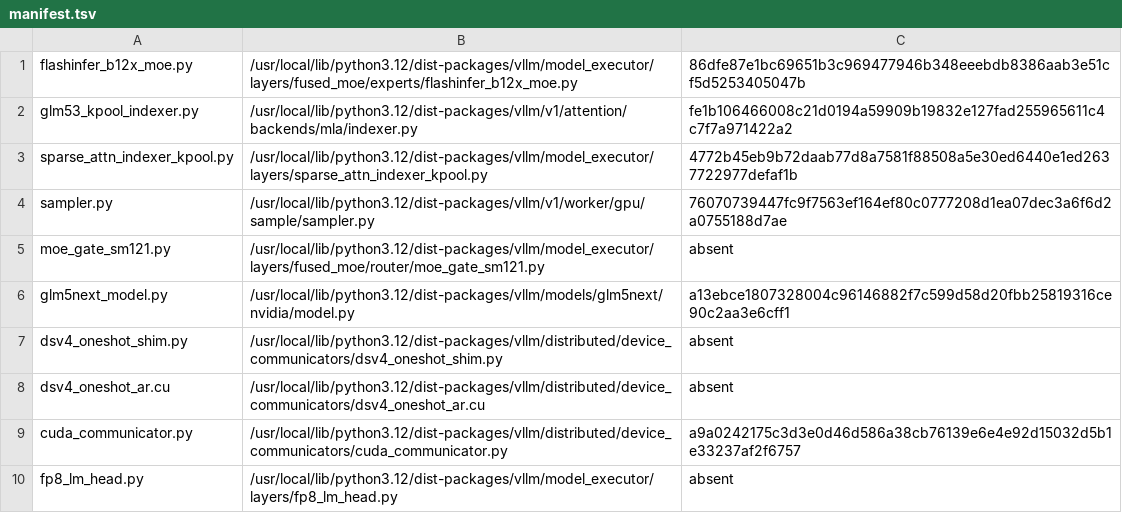
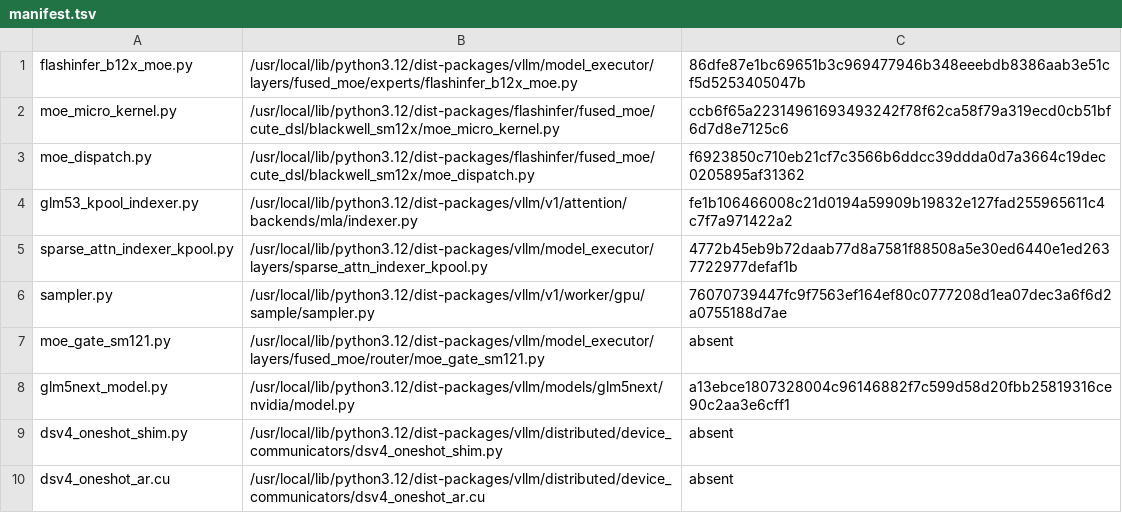
Before and after one commit to choiceoh/stkernel, a TSV file: build/glm53/manifest.tsv, drawn as a sheet; only a part is shown; the shorter side is filled out with more unchanged rows.

Commit message:
perf(b12x): add opt-in zero-weight micro decode lane

```diff
--- a/build/glm53/manifest.tsv
+++ b/build/glm53/manifest.tsv
@@ -1,2 +1,4 @@
 flashinfer_b12x_moe.py	/usr/local/lib/python3.12/dist-packages/vllm/model_executor/layers/fused_moe/experts/flashinfer_b12x_moe.py	86dfe87e1bc69651b3c969477946b348eeebdb8386aab3e51cf5d5253405047b
+moe_micro_kernel.py	/usr/local/lib/python3.12/dist-packages/flashinfer/fused_moe/cute_dsl/blackwell_sm12x/moe_micro_kernel.py	ccb6f65a22314961693493242f78f62ca58f79a319ecd0cb51bf6d7d8e7125c6
+moe_dispatch.py	/usr/local/lib/python3.12/dist-packages/flashinfer/fused_moe/cute_dsl/blackwell_sm12x/moe_dispatch.py	f6923850c710eb21cf7c3566b6ddcc39ddda0d7a3664c19dec0205895af31362
 glm53_kpool_indexer.py	/usr/local/lib/python3.12/dist-packages/vllm/v1/attention/backends/mla/indexer.py	fe1b106466008c21d0194a59909b19832e127fad255965611c4c7f7a971422a2
```
Also changed, not shown: 13 other files.
